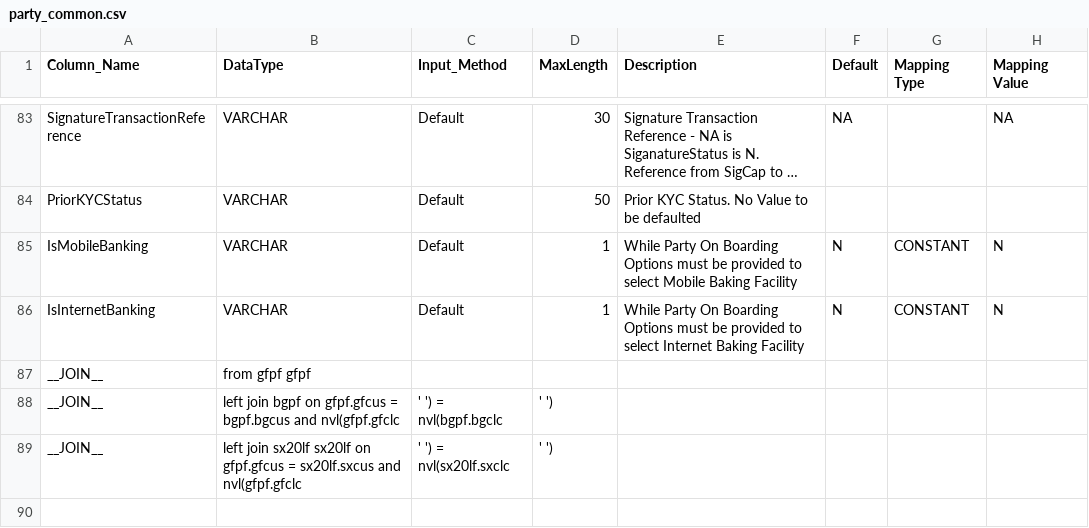
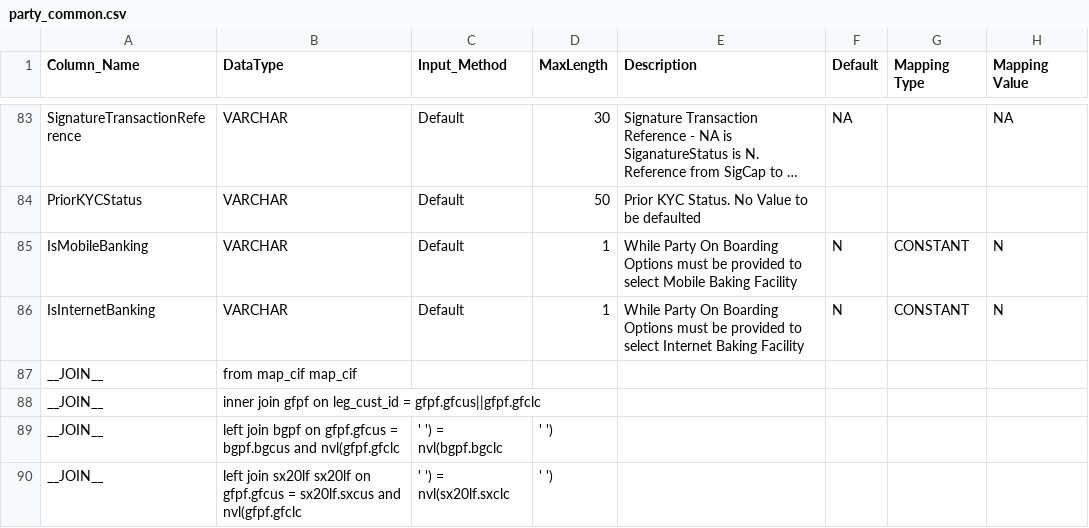
Before and after one commit to ennovatenow/precision-100-migration-templates, a CSV file: mixed-eq3-essence/containers/transform-eq3-essence-customer/party_common.csv, drawn as a sheet; only a part is shown, gaps mark what is left out; long unchanged cells end in ….

```diff
--- a/mixed-eq3-essence/containers/transform-eq3-essence-customer/party_common.csv
+++ b/mixed-eq3-essence/containers/transform-eq3-essence-customer/party_common.csv
@@ -86,3 +86,4 @@ IsMobileBanking,VARCHAR,Default,1,While Party On Boarding Options must be provid
 IsInternetBanking,VARCHAR,Default,1,While Party On Boarding Options must be provided to select Internet Baking Facility,N,CONSTANT,N
-__JOIN__,from gfpf gfpf
+__JOIN__,from map_cif map_cif
+__JOIN__,inner join gfpf on leg_cust_id = gfpf.gfcus||gfpf.gfclc
 __JOIN__,left join bgpf on gfpf.gfcus = bgpf.bgcus and nvl(gfpf.gfclc,' ') = nvl(bgpf.bgclc, ' ')
```
Also changed, not shown: 3 other files.
